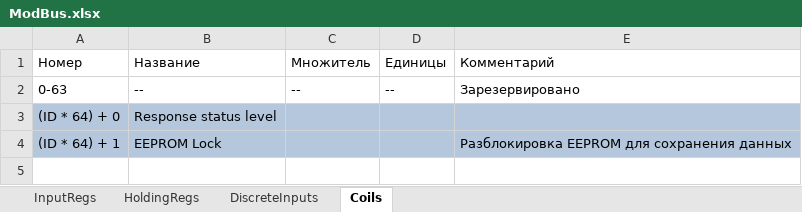
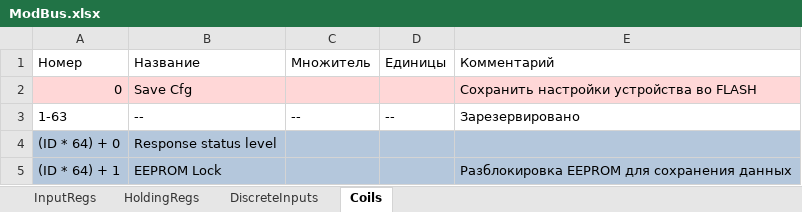
Before and after one commit to nalale/Servo, an Excel workbook: Docs/ModBus.xlsx, sheet Coils, drawn as a sheet; values as stored, in another font and other column widths than the file's, no borders; addresses are those after the commit; the diff names each change by its address in the sheet, - before the commit and + after, or states it on an @@ line.

```diff
--- a/Docs/ModBus.xlsx (sheet Coils)
+++ b/Docs/ModBus.xlsx (sheet Coils)
+row 2: 0 | Save Cfg |  |  | Сохранить настройки устройства во FLASH
-A3: 0-63
+A3: 1-63
```
Also changed, not shown: 23 other files.
